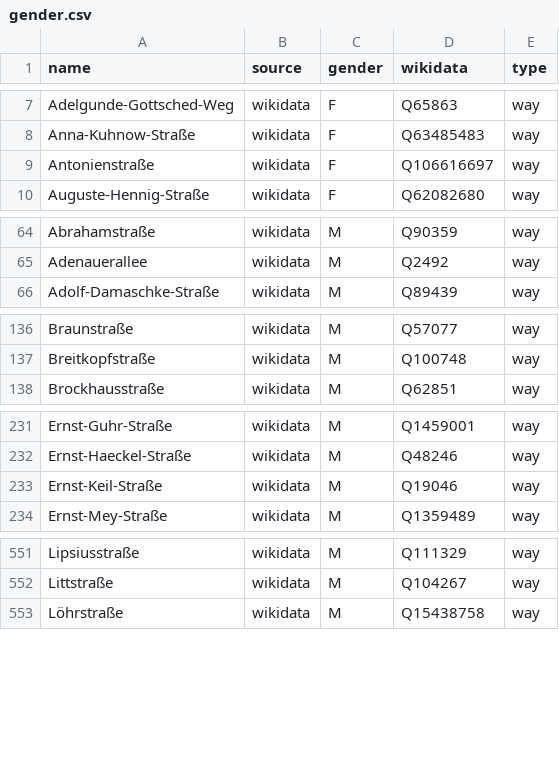
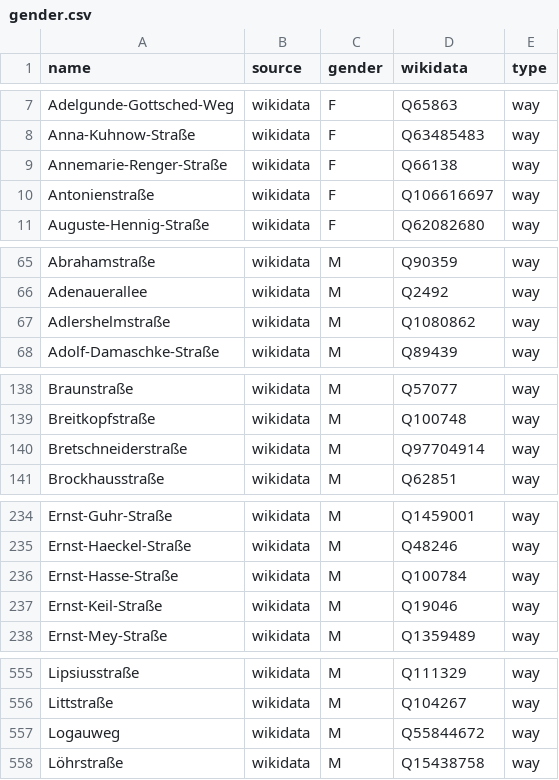
Before and after one commit to EqualStreetNames/equalstreetnames-leipzig, a CSV file: data/gender.csv, drawn as a sheet; only a part is shown, gaps mark what is left out; the diff covers the shown part only.

```diff
--- a/data/gender.csv
+++ b/data/gender.csv
@@ -8,2 +8,3 @@ Adelgunde-Gottsched-Weg,wikidata,F,Q65863,way
 Anna-Kuhnow-Straße,wikidata,F,Q63485483,way
+Annemarie-Renger-Straße,wikidata,F,Q66138,way
 Antonienstraße,wikidata,F,Q106616697,way
@@ -65,2 +66,3 @@ Abrahamstraße,wikidata,M,Q90359,way
 Adenauerallee,wikidata,M,Q2492,way
+Adlershelmstraße,wikidata,M,Q1080862,way
 Adolf-Damaschke-Straße,wikidata,M,Q89439,way
@@ -137,2 +139,3 @@ Braunstraße,wikidata,M,Q57077,way
 Breitkopfstraße,wikidata,M,Q100748,way
+Bretschneiderstraße,wikidata,M,Q97704914,way
 Brockhausstraße,wikidata,M,Q62851,way
@@ -232,2 +235,3 @@ Ernst-Guhr-Straße,wikidata,M,Q1459001,way
 Ernst-Haeckel-Straße,wikidata,M,Q48246,way
+Ernst-Hasse-Straße,wikidata,M,Q100784,way
 Ernst-Keil-Straße,wikidata,M,Q19046,way
@@ -552,2 +556,3 @@ Lipsiusstraße,wikidata,M,Q111329,way
 Littstraße,wikidata,M,Q104267,way
+Logauweg,wikidata,M,Q55844672,way
 Löhrstraße,wikidata,M,Q15438758,way
```
Also changed, not shown: 1 added row elsewhere in this file, data/other.csv, 3 other files.
